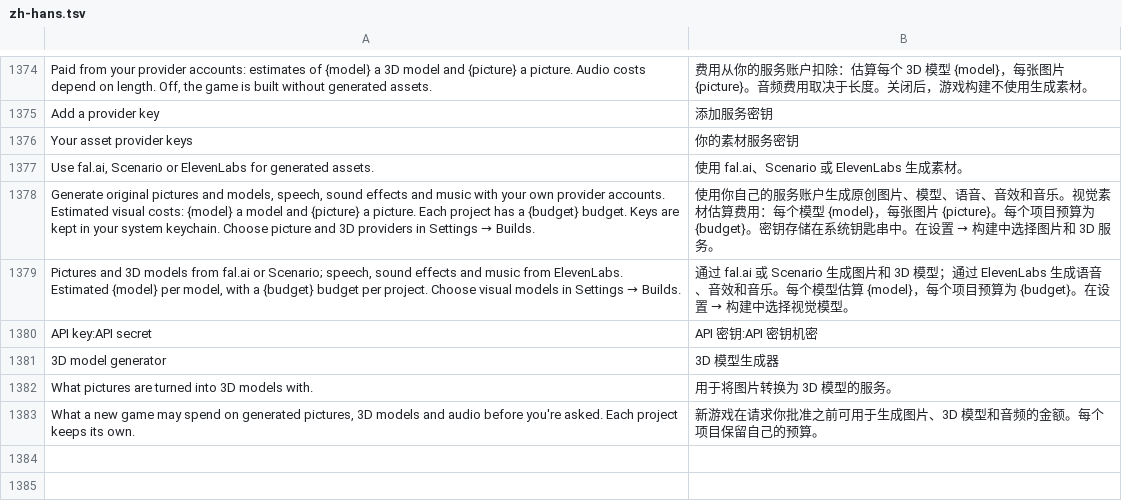
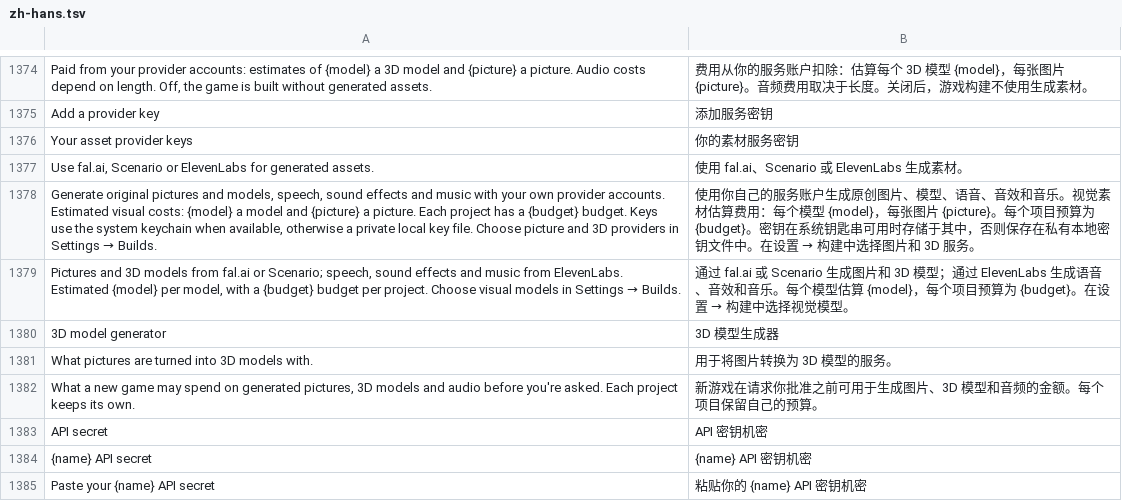
Before and after one commit to GreyCatVP/craft-anything, a TSV file: crates/ui-egui/src/i18n/zh-hans.tsv, drawn as a sheet; only a part is shown, gaps mark what is left out.

```diff
--- a/crates/ui-egui/src/i18n/zh-hans.tsv
+++ b/crates/ui-egui/src/i18n/zh-hans.tsv
@@ -1377,5 +1377,4 @@ Your asset provider keys	你的素材服务密钥
 Use fal.ai, Scenario or ElevenLabs for generated assets.	使用 fal.ai、Scenario 或 ElevenLabs 生成素材。
-Generate original pictures and models, speech, sound effects and music with your own provider accounts. Estimated visual costs: {model} a model and {picture} a picture. Each project has a {budget} budget. Keys are kept in your system keychain. Choose picture and 3D providers in Settings → Builds.	使用你自己的服务账户生成原创图片、模型、语音、音效和音乐。视觉素材估算费用：每个模型 {model}，每张图片 {picture}。每个项目预算为 {budget}。密钥存储在系统钥匙串中。在设置 → 构建中选择图片和 3D 服务。
+Generate original pictures and models, speech, sound effects and music with your own provider accounts. Estimated visual costs: {model} a model and {picture} a picture. Each project has a {budget} budget. Keys use the system keychain when available, otherwise a private local key file. Choose picture and 3D providers in Settings → Builds.	使用你自己的服务账户生成原创图片、模型、语音、音效和音乐。视觉素材估算费用：每个模型 {model}，每张图片 {picture}。每个项目预算为 {budget}。密钥在系统钥匙串可用时存储于其中，否则保存在私有本地密钥文件中。在设置 → 构建中选择图片和 3D 服务。
 Pictures and 3D models from fal.ai or Scenario; speech, sound effects and music from ElevenLabs. Estimated {model} per model, with a {budget} budget per project. Choose visual models in Settings → Builds.	通过 fal.ai 或 Scenario 生成图片和 3D 模型；通过 ElevenLabs 生成语音、音效和音乐。每个模型估算 {model}，每个项目预算为 {budget}。在设置 → 构建中选择视觉模型。
-API key:API secret	API 密钥:API 密钥机密
 3D model generator	3D 模型生成器
@@ -1383 +1382,4 @@ What pictures are turned into 3D models with.	用于将图片转换为 3D 模型
 What a new game may spend on generated pictures, 3D models and audio before you're asked. Each project keeps its own.	新游戏在请求你批准之前可用于生成图片、3D 模型和音频的金额。每个项目保留自己的预算。
+API secret	API 密钥机密
+{name} API secret	{name} API 密钥机密
+Paste your {name} API secret	粘贴你的 {name} API 密钥机密
```
Also changed, not shown: crates/ui-egui/src/fr.tsv, crates/ui-egui/src/i18n/zh-hant.tsv, 5 other files.
